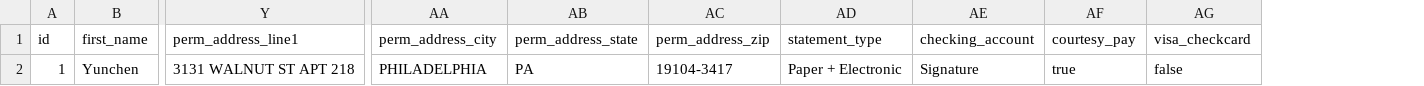
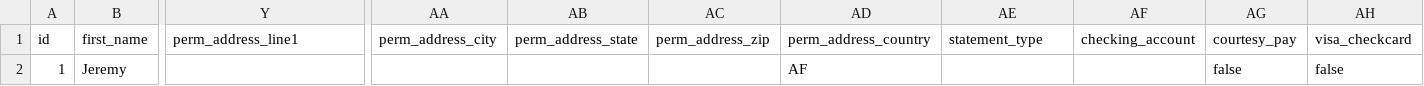
Before and after one commit to Jeremy-WEI/SFCU-3.0, a CSV file: public/uploads/maapp/maapps_file.csv, drawn as a sheet; only a part is shown, gaps mark what is left out; removed rows and columns are numbered as before the commit, all else as after; rows hold the shown columns only; the diff names each change by its address in the sheet, - before the commit and + after, or states it on an @@ line.

```diff
--- a/public/uploads/maapp/maapps_file.csv
+++ b/public/uploads/maapp/maapps_file.csv
+column AD, row 1: perm_address_country
-row 2: 1 | Yunchen | 3131 WALNUT ST APT 218 | PHILADELPHIA | PA | 19104-3417 | Paper + Electronic | Signature | true | false
+row 2: 1 | Jeremy |  |  |  |  | AF |  |  | false | false
```
Also changed, not shown: 14 other files.
